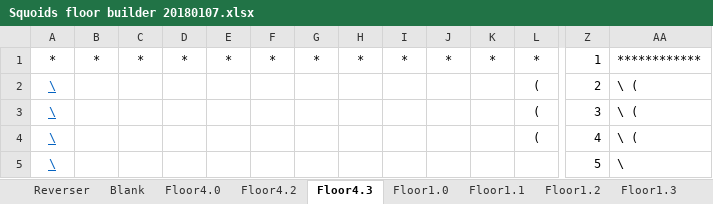
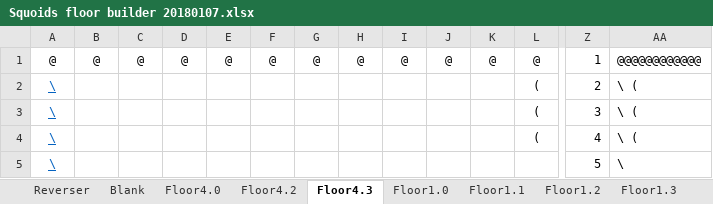
Before and after one commit to kwoolter/Nimrod, an Excel workbook: model/Squoids_data/Squoids floor builder 20180107.xlsx, sheet Floor4.3, drawn as a sheet; only a part is shown, gaps mark what is left out; values as stored, in another font and other column widths than the file's, no borders; conditional formats not drawn; removed rows and columns are numbered as before the commit, all else as after; rows hold the shown columns only; the diff names each change by its address in the sheet, - before the commit and + after, or states it on an @@ line.

```diff
--- a/model/Squoids_data/Squoids floor builder 20180107.xlsx (sheet Floor4.3)
+++ b/model/Squoids_data/Squoids floor builder 20180107.xlsx (sheet Floor4.3)
-row 1: * | * | * | * | * | * | * | * | * | * | * | * | 1 | ************
+row 1: @ | @ | @ | @ | @ | @ | @ | @ | @ | @ | @ | @ | 1 | @@@@@@@@@@@@
```
Also changed, not shown: sheet Floor4.2, 3 other files.
